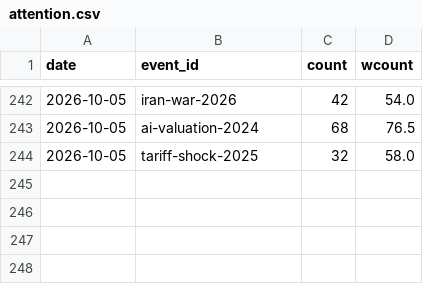
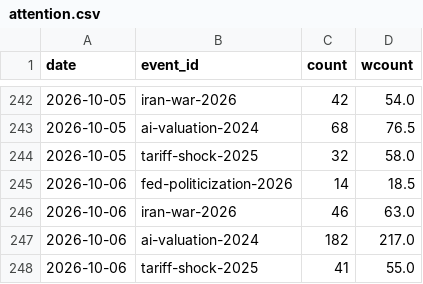
Before and after one commit to hshs9413-gif/narrative-tracker, a CSV file: docs/data/attention.csv, drawn as a sheet; only a part is shown, gaps mark what is left out.

```diff
--- a/docs/data/attention.csv
+++ b/docs/data/attention.csv
@@ -244 +244,5 @@ date,event_id,count,wcount
 2026-10-05,tariff-shock-2025,32,58.0
+2026-10-06,fed-politicization-2026,14,18.5
+2026-10-06,iran-war-2026,46,63.0
+2026-10-06,ai-valuation-2024,182,217.0
+2026-10-06,tariff-shock-2025,41,55.0
```
Also changed, not shown: docs/data/market_snapshot.csv, docs/data/regime_log.csv, 2 other files.
